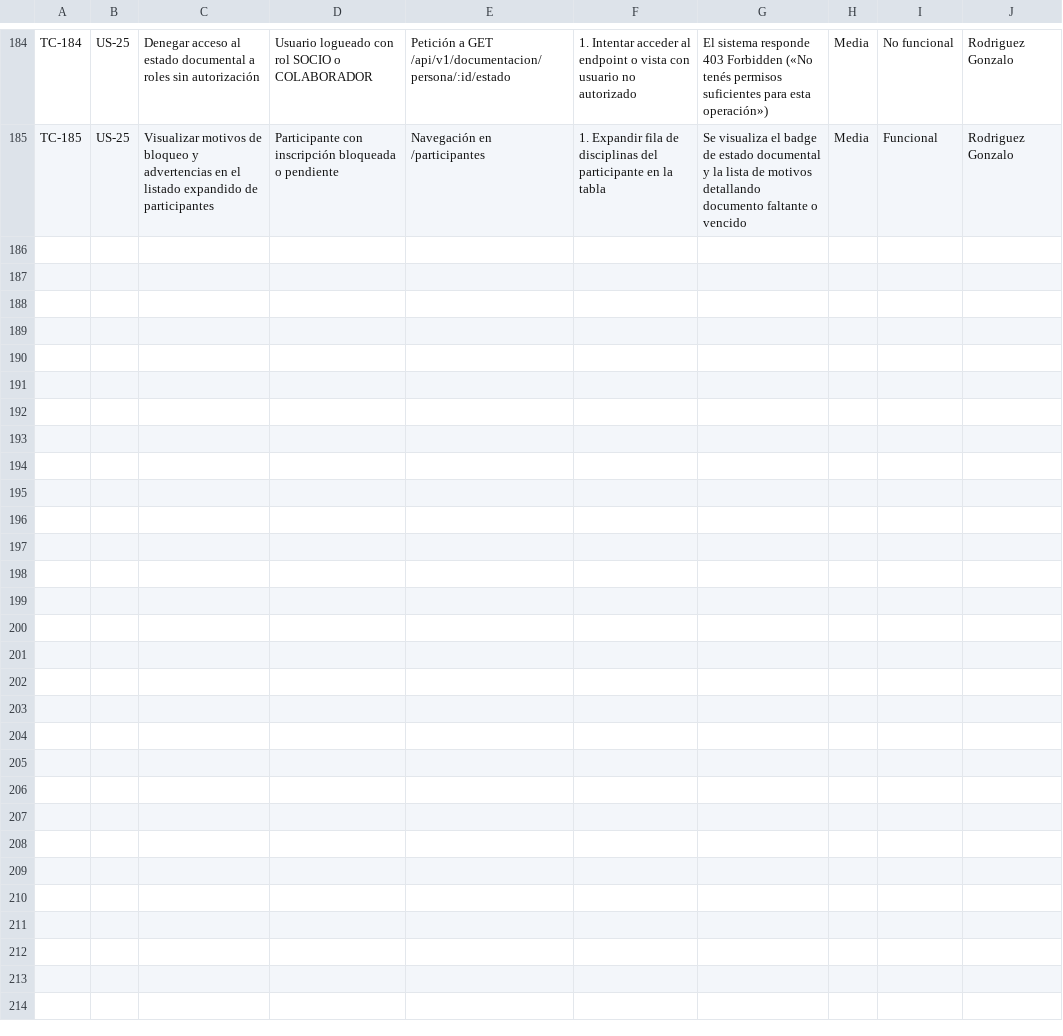
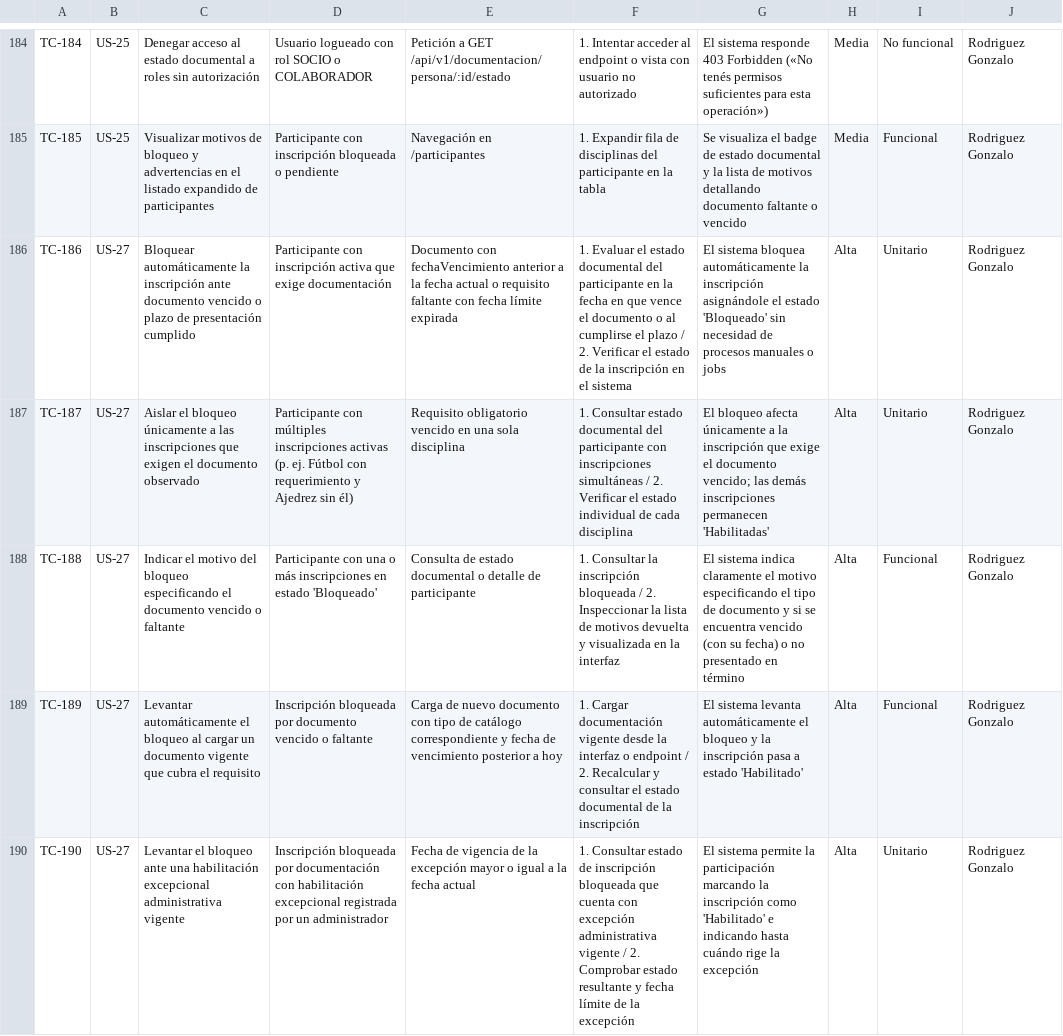
Before and after one commit to lucasgazzola/socialclub-backend, a TSV file: docs/pruebas/para-pegar/casos-prueba.tsv, drawn as a sheet; only a part is shown, gaps mark what is left out.

```diff
--- a/docs/pruebas/para-pegar/casos-prueba.tsv
+++ b/docs/pruebas/para-pegar/casos-prueba.tsv
@@ -185 +185,6 @@ TC-184	US-25	Denegar acceso al estado documental a roles sin autorización	Usuar
 TC-185	US-25	Visualizar motivos de bloqueo y advertencias en el listado expandido de participantes	Participante con inscripción bloqueada o pendiente	Navegación en /participantes	1. Expandir fila de disciplinas del participante en la tabla	Se visualiza el badge de estado documental y la lista de motivos detallando documento faltante o vencido	Media	Funcional	Rodriguez Gonzalo
+TC-186	US-27	Bloquear automáticamente la inscripción ante documento vencido o plazo de presentación cumplido	Participante con inscripción activa que exige documentación	Documento con fechaVencimiento anterior a la fecha actual o requisito faltante con fecha límite expirada	1. Evaluar el estado documental del participante en la fecha en que vence el documento o al cumplirse el plazo / 2. Verificar el estado de la inscripción en el sistema	El sistema bloquea automáticamente la inscripción asignándole el estado 'Bloqueado' sin necesidad de procesos manuales o jobs	Alta	Unitario	Rodriguez Gonzalo
+TC-187	US-27	Aislar el bloqueo únicamente a las inscripciones que exigen el documento observado	Participante con múltiples inscripciones activas (p. ej. Fútbol con requerimiento y Ajedrez sin él)	Requisito obligatorio vencido en una sola disciplina	1. Consultar estado documental del participante con inscripciones simultáneas / 2. Verificar el estado individual de cada disciplina	El bloqueo afecta únicamente a la inscripción que exige el documento vencido; las demás inscripciones permanecen 'Habilitadas'	Alta	Unitario	Rodriguez Gonzalo
+TC-188	US-27	Indicar el motivo del bloqueo especificando el documento vencido o faltante	Participante con una o más inscripciones en estado 'Bloqueado'	Consulta de estado documental o detalle de participante	1. Consultar la inscripción bloqueada / 2. Inspeccionar la lista de motivos devuelta y visualizada en la interfaz	El sistema indica claramente el motivo especificando el tipo de documento y si se encuentra vencido (con su fecha) o no presentado en término	Alta	Funcional	Rodriguez Gonzalo
+TC-189	US-27	Levantar automáticamente el bloqueo al cargar un documento vigente que cubra el requisito	Inscripción bloqueada por documento vencido o faltante	Carga de nuevo documento con tipo de catálogo correspondiente y fecha de vencimiento posterior a hoy	1. Cargar documentación vigente desde la interfaz o endpoint / 2. Recalcular y consultar el estado documental de la inscripción	El sistema levanta automáticamente el bloqueo y la inscripción pasa a estado 'Habilitado'	Alta	Funcional	Rodriguez Gonzalo
+TC-190	US-27	Levantar el bloqueo ante una habilitación excepcional administrativa vigente	Inscripción bloqueada por documentación con habilitación excepcional registrada por un administrador	Fecha de vigencia de la excepción mayor o igual a la fecha actual	1. Consultar estado de inscripción bloqueada que cuenta con excepción administrativa vigente / 2. Comprobar estado resultante y fecha límite de la excepción	El sistema permite la participación marcando la inscripción como 'Habilitado' e indicando hasta cuándo rige la excepción	Alta	Unitario	Rodriguez Gonzalo
```
Also changed, not shown: docs/pruebas/casos-prueba.csv, docs/pruebas/ejecucion.csv, 3 other files.
